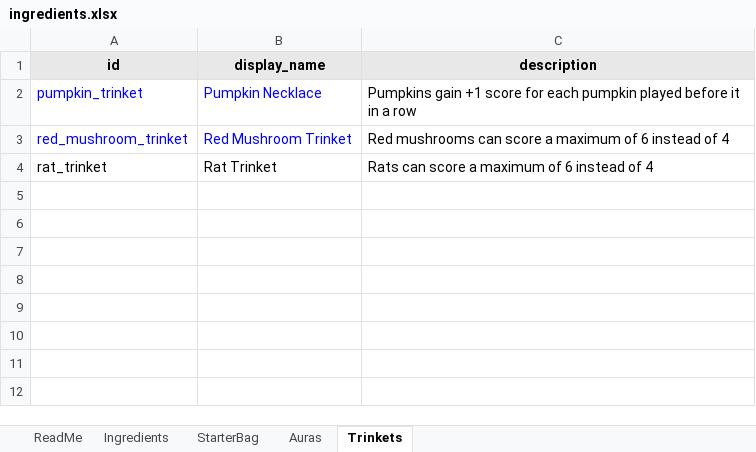
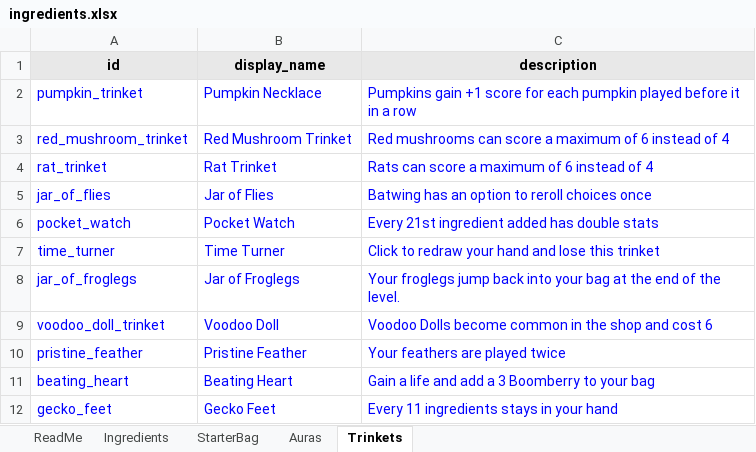
Before and after one commit to RidoutAlexander/alchemy-roguelite-godot, an Excel workbook: data/ingredients.xlsx, sheet Trinkets, drawn as a sheet; values as stored, in another font and other column widths than the file's, no borders; the diff names each change by its address in the sheet, - before the commit and + after, or states it on an @@ line.

```diff
--- a/data/ingredients.xlsx (sheet Trinkets)
+++ b/data/ingredients.xlsx (sheet Trinkets)
-C2:C3 text colour: black
+C2:C3 text colour: #0000FF
-A4:C4 text colour: black
+A4:C4 text colour: #0000FF
+row 5: jar_of_flies | Jar of Flies | Batwing has an option to reroll choices once
+row 6: pocket_watch | Pocket Watch | Every 21st ingredient added has double stats
+row 7: time_turner | Time Turner | Click to redraw your hand and lose this trinket
+row 8: jar_of_froglegs | Jar of Froglegs | Your froglegs jump back into your bag at the end of the level.
+row 9: voodoo_doll_trinket | Voodoo Doll | Voodoo Dolls become common in the shop and cost 6
+row 10: pristine_feather | Pristine Feather | Your feathers are played twice
+row 11: beating_heart | Beating Heart | Gain a life and add a 3 Boomberry to your bag
+row 12: gecko_feet | Gecko Feet | Every 11 ingredients stays in your hand
```
Also changed, not shown: sheet Ingredients, 7 other files.
